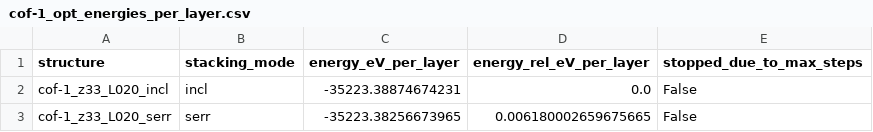
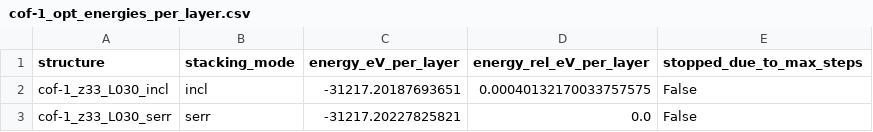
Before and after one commit to GregorLauter/COF-Landscaper, a CSV file: examples/notebook/cof-1/4_cof-1_optimization/cof-1_opt_energies_per_layer.csv, drawn as a sheet.

```diff
--- a/examples/notebook/cof-1/4_cof-1_optimization/cof-1_opt_energies_per_layer.csv
+++ b/examples/notebook/cof-1/4_cof-1_optimization/cof-1_opt_energies_per_layer.csv
@@ -1,3 +1,3 @@
 structure,stacking_mode,energy_eV_per_layer,energy_rel_eV_per_layer,stopped_due_to_max_steps
-cof-1_z33_L020_incl,incl,-35223.38874674231,0.0,False
-cof-1_z33_L020_serr,serr,-35223.38256673965,0.006180002659675665,False
+cof-1_z33_L030_incl,incl,-31217.20187693651,0.00040132170033757575,False
+cof-1_z33_L030_serr,serr,-31217.20227825821,0.0,False
```
Also changed, not shown: examples/notebook/cof-1/3_cof-1_landscape/cof-1_sp_energies_incl.csv, examples/notebook/cof-1/5_cof-1_analysis/final_structures.csv, 26 other files.
